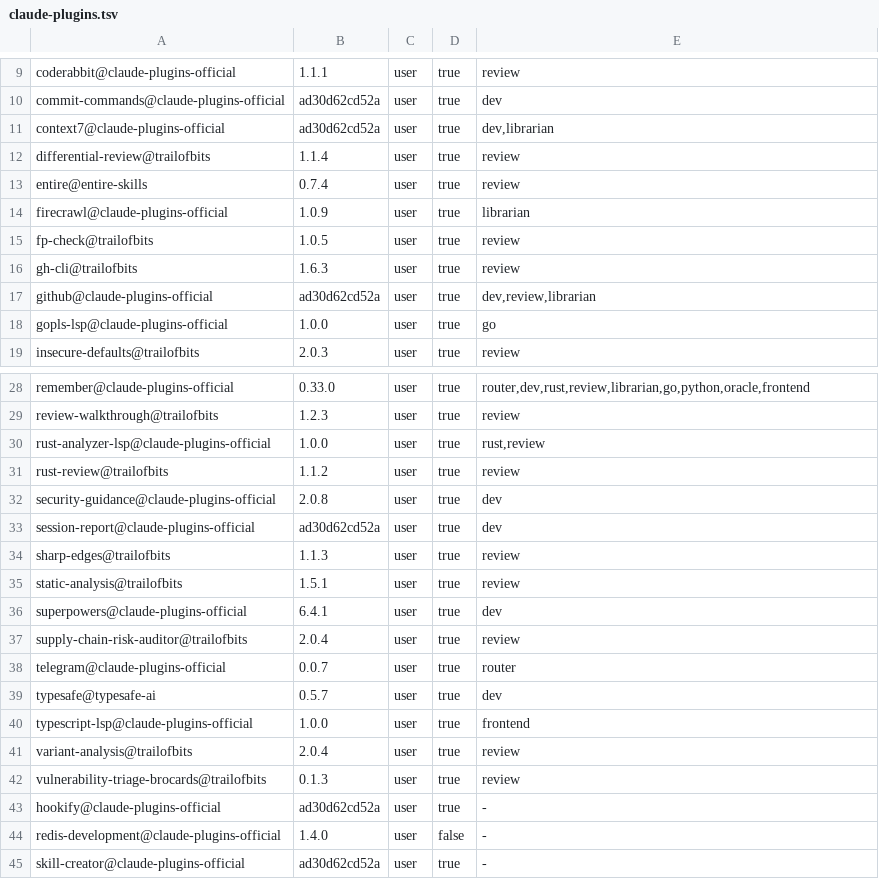
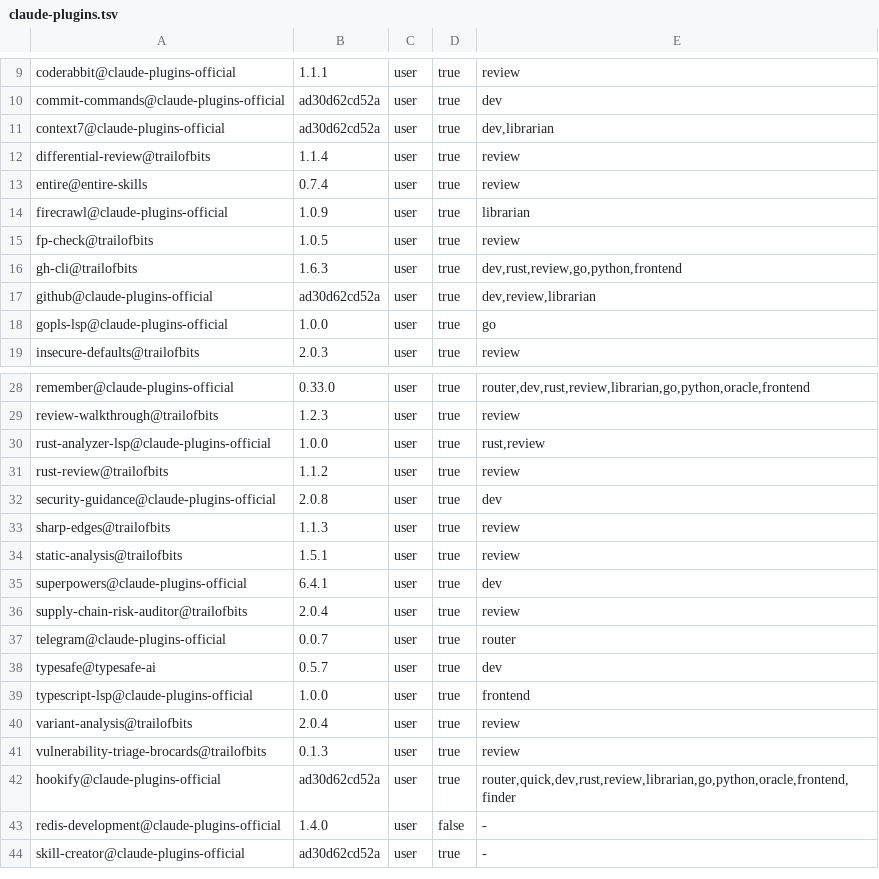
Before and after one commit to IceCodeNew/claude-code-plugins-setup, a TSV file: claude-plugins.tsv, drawn as a sheet; only a part is shown, gaps mark what is left out.

Commit message:
fix(plugins): enable hookify everywhere and gh-cli in dev roles

```diff
--- a/claude-plugins.tsv
+++ b/claude-plugins.tsv
@@ -15,3 +15,3 @@ firecrawl@claude-plugins-official	1.0.9	user	true	librarian
 fp-check@trailofbits	1.0.5	user	true	review
-gh-cli@trailofbits	1.6.3	user	true	review
+gh-cli@trailofbits	1.6.3	user	true	dev,rust,review,go,python,frontend
 github@claude-plugins-official	ad30d62cd52a	user	true	dev,review,librarian
@@ -32,3 +32,2 @@ rust-review@trailofbits	1.1.2	user	true	review
 security-guidance@claude-plugins-official	2.0.8	user	true	dev
-session-report@claude-plugins-official	ad30d62cd52a	user	true	dev
 sharp-edges@trailofbits	1.1.3	user	true	review
@@ -42,3 +41,3 @@ variant-analysis@trailofbits	2.0.4	user	true	review
 vulnerability-triage-brocards@trailofbits	0.1.3	user	true	review
-hookify@claude-plugins-official	ad30d62cd52a	user	true	-
+hookify@claude-plugins-official	ad30d62cd52a	user	true	router,quick,dev,rust,review,librarian,go,python,oracle,frontend,finder
 redis-development@claude-plugins-official	1.4.0	user	false	-
```
Also changed, not shown: 2 other files.
